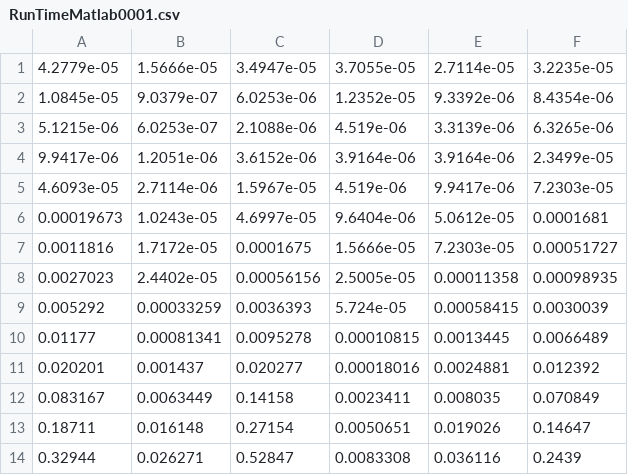
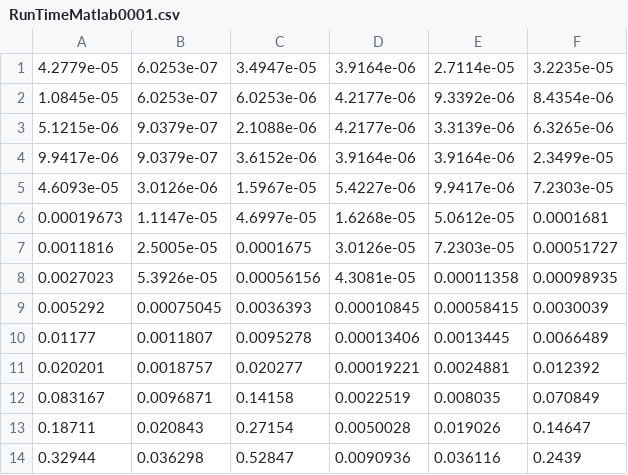
Before and after one commit to RoyiAvital/MatlabJuliaMatrixOperationsBenchmark, a CSV file: RunTimeData/RunTimeMatlab0001.csv, drawn as a sheet.

```diff
--- a/RunTimeData/RunTimeMatlab0001.csv
+++ b/RunTimeData/RunTimeMatlab0001.csv
@@ -1,14 +1,14 @@
-4.2779e-05,1.5666e-05,3.4947e-05,3.7055e-05,2.7114e-05,3.2235e-05
-1.0845e-05,9.0379e-07,6.0253e-06,1.2352e-05,9.3392e-06,8.4354e-06
-5.1215e-06,6.0253e-07,2.1088e-06,4.519e-06,3.3139e-06,6.3265e-06
-9.9417e-06,1.2051e-06,3.6152e-06,3.9164e-06,3.9164e-06,2.3499e-05
-4.6093e-05,2.7114e-06,1.5967e-05,4.519e-06,9.9417e-06,7.2303e-05
-0.00019673,1.0243e-05,4.6997e-05,9.6404e-06,5.0612e-05,0.0001681
-0.0011816,1.7172e-05,0.0001675,1.5666e-05,7.2303e-05,0.00051727
-0.0027023,2.4402e-05,0.00056156,2.5005e-05,0.00011358,0.00098935
-0.005292,0.00033259,0.0036393,5.724e-05,0.00058415,0.0030039
-0.01177,0.00081341,0.0095278,0.00010815,0.0013445,0.0066489
-0.020201,0.001437,0.020277,0.00018016,0.0024881,0.012392
-0.083167,0.0063449,0.14158,0.0023411,0.008035,0.070849
-0.18711,0.016148,0.27154,0.0050651,0.019026,0.14647
-0.32944,0.026271,0.52847,0.0083308,0.036116,0.2439
+4.2779e-05,6.0253e-07,3.4947e-05,3.9164e-06,2.7114e-05,3.2235e-05
+1.0845e-05,6.0253e-07,6.0253e-06,4.2177e-06,9.3392e-06,8.4354e-06
+5.1215e-06,9.0379e-07,2.1088e-06,4.2177e-06,3.3139e-06,6.3265e-06
+9.9417e-06,9.0379e-07,3.6152e-06,3.9164e-06,3.9164e-06,2.3499e-05
+4.6093e-05,3.0126e-06,1.5967e-05,5.4227e-06,9.9417e-06,7.2303e-05
+0.00019673,1.1147e-05,4.6997e-05,1.6268e-05,5.0612e-05,0.0001681
+0.0011816,2.5005e-05,0.0001675,3.0126e-05,7.2303e-05,0.00051727
+0.0027023,5.3926e-05,0.00056156,4.3081e-05,0.00011358,0.00098935
+0.005292,0.00075045,0.0036393,0.00010845,0.00058415,0.0030039
+0.01177,0.0011807,0.0095278,0.00013406,0.0013445,0.0066489
+0.020201,0.0018757,0.020277,0.00019221,0.0024881,0.012392
+0.083167,0.0096871,0.14158,0.0022519,0.008035,0.070849
+0.18711,0.020843,0.27154,0.0050028,0.019026,0.14647
+0.32944,0.036298,0.52847,0.0090936,0.036116,0.2439
```
Also changed, not shown: RunTimeData/RunTimeJuliaOpt0001.csv, RunTimeData/RunTimeMatlab0003.csv, 13 other files.
